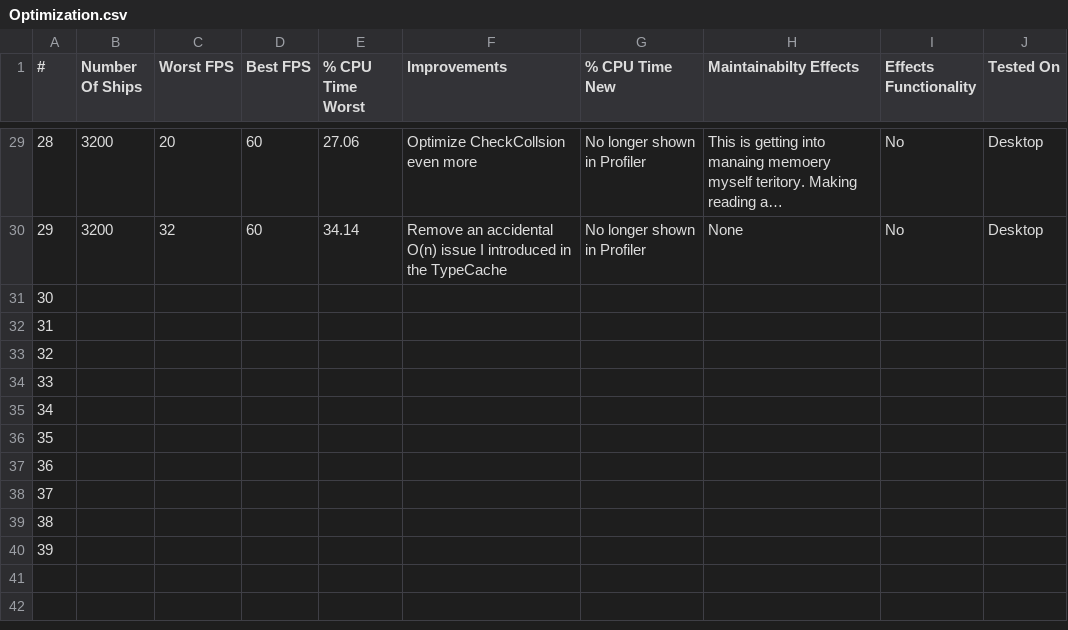
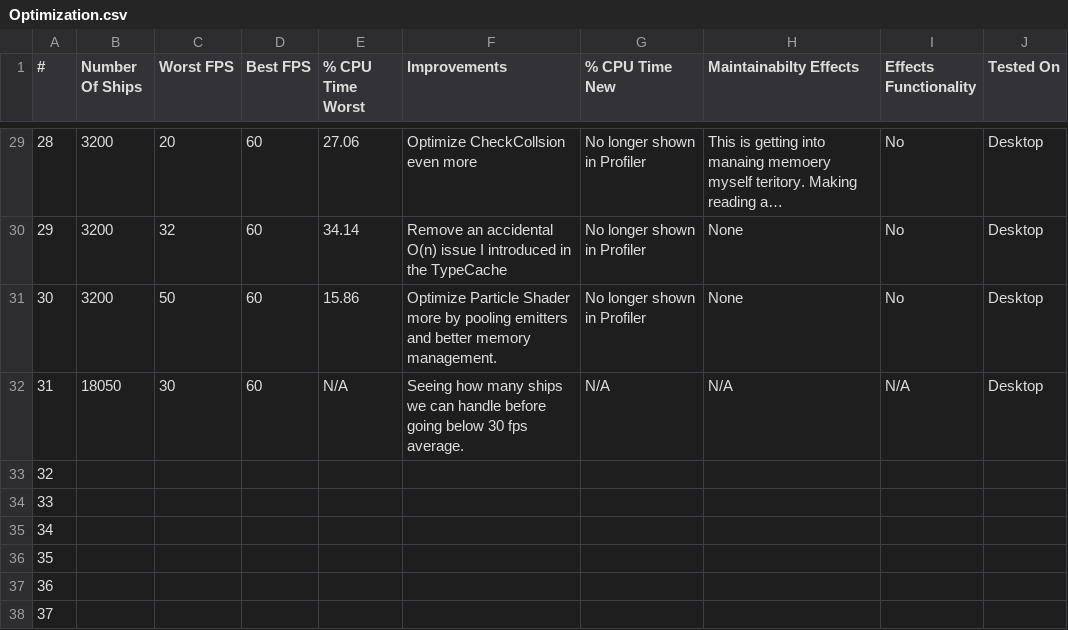
Before and after one commit to Foxxite/GameDevSamples, a CSV file: Samples/8. Optimization/Optimization.csv, drawn as a sheet; only a part is shown, gaps mark what is left out; the shorter side is filled out with more unchanged rows; long unchanged cells end in ….

Commit message:
Particle optimizations

```diff
--- a/Samples/8. Optimization/Optimization.csv
+++ b/Samples/8. Optimization/Optimization.csv
@@ -30,4 +30,4 @@
 29;3200;32;60;34.14;Remove an accidental O(n) issue I introduced in the TypeCache;No longer shown in Profiler;None;No;Desktop;;;;;;;
-30;;;;;;;;;;;;;;;;
-31;;;;;;;;;;;;;;;;
+30;3200;50;60;15.86;Optimize Particle Shader more by pooling emitters and better memory management.;No longer shown in Profiler;None;No;Desktop;;;;;;;
+31;18050;30;60;N/A;Seeing how many ships we can handle before going below 30 fps average.;N/A;N/A;N/A;Desktop;;;;;;;
 32;;;;;;;;;;;;;;;;
```
Also changed, not shown: 4 other files.
